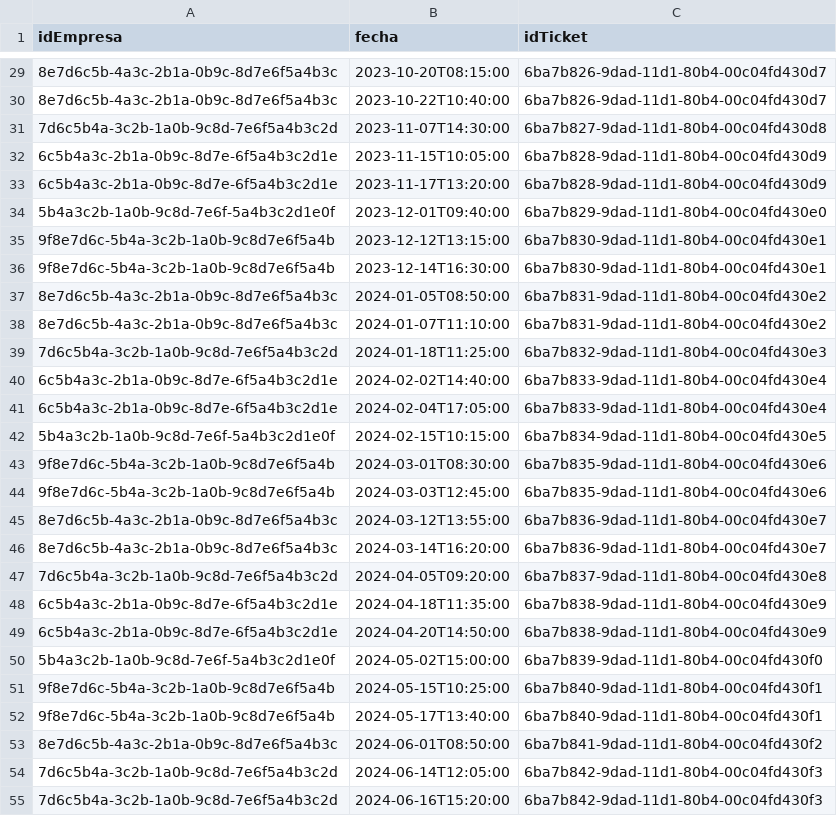
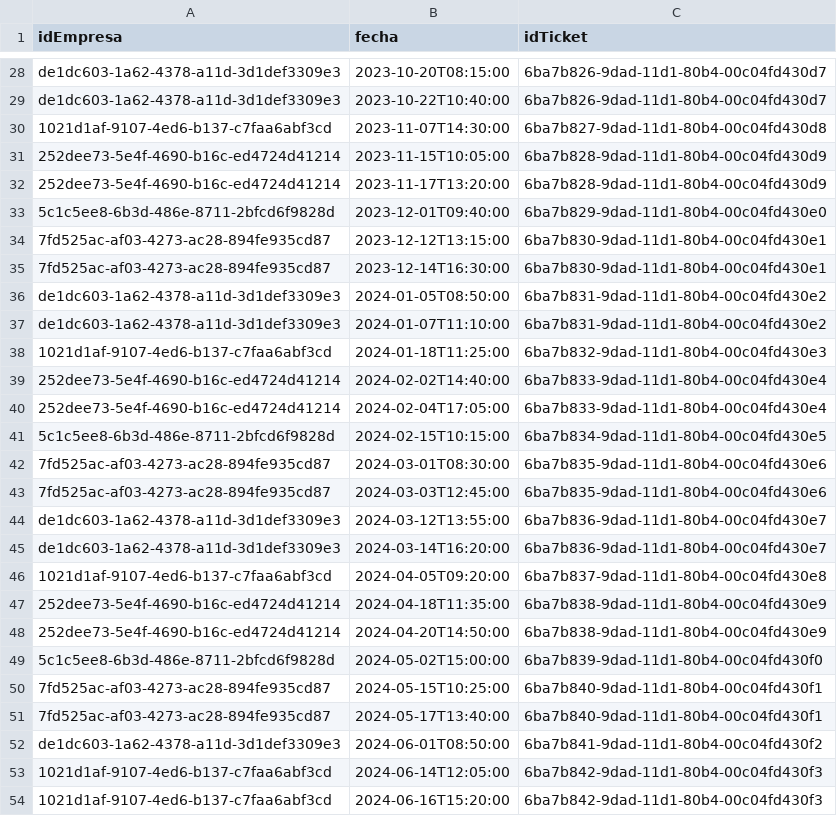
Before and after one commit to regiplgmikp/Proyecto-DB-no-SQL, a CSV file: data/cassandra/empresas.csv, drawn as a sheet; only a part is shown, gaps mark what is left out; the diff covers the shown part only.

Commit message:
Modificación de UUIDs de empresas de archivos CSV para que sean UUIDs válidos

```diff
--- a/data/cassandra/empresas.csv
+++ b/data/cassandra/empresas.csv
@@ -29,27 +28,27 @@ idEmpresa,fecha,idTicket
-"8e7d6c5b-4a3c-2b1a-0b9c-8d7e6f5a4b3c","2023-10-20T08:15:00","6ba7b826-9dad-11d1-80b4-00c04fd430d7"
-"8e7d6c5b-4a3c-2b1a-0b9c-8d7e6f5a4b3c","2023-10-22T10:40:00","6ba7b826-9dad-11d1-80b4-00c04fd430d7"
-"7d6c5b4a-3c2b-1a0b-9c8d-7e6f5a4b3c2d","2023-11-07T14:30:00","6ba7b827-9dad-11d1-80b4-00c04fd430d8"
-"6c5b4a3c-2b1a-0b9c-8d7e-6f5a4b3c2d1e","2023-11-15T10:05:00","6ba7b828-9dad-11d1-80b4-00c04fd430d9"
-"6c5b4a3c-2b1a-0b9c-8d7e-6f5a4b3c2d1e","2023-11-17T13:20:00","6ba7b828-9dad-11d1-80b4-00c04fd430d9"
-"5b4a3c2b-1a0b-9c8d-7e6f-5a4b3c2d1e0f","2023-12-01T09:40:00","6ba7b829-9dad-11d1-80b4-00c04fd430e0"
-"9f8e7d6c-5b4a-3c2b-1a0b-9c8d7e6f5a4b","2023-12-12T13:15:00","6ba7b830-9dad-11d1-80b4-00c04fd430e1"
-"9f8e7d6c-5b4a-3c2b-1a0b-9c8d7e6f5a4b","2023-12-14T16:30:00","6ba7b830-9dad-11d1-80b4-00c04fd430e1"
-"8e7d6c5b-4a3c-2b1a-0b9c-8d7e6f5a4b3c","2024-01-05T08:50:00","6ba7b831-9dad-11d1-80b4-00c04fd430e2"
-"8e7d6c5b-4a3c-2b1a-0b9c-8d7e6f5a4b3c","2024-01-07T11:10:00","6ba7b831-9dad-11d1-80b4-00c04fd430e2"
-"7d6c5b4a-3c2b-1a0b-9c8d-7e6f5a4b3c2d","2024-01-18T11:25:00","6ba7b832-9dad-11d1-80b4-00c04fd430e3"
-"6c5b4a3c-2b1a-0b9c-8d7e-6f5a4b3c2d1e","2024-02-02T14:40:00","6ba7b833-9dad-11d1-80b4-00c04fd430e4"
-"6c5b4a3c-2b1a-0b9c-8d7e-6f5a4b3c2d1e","2024-02-04T17:05:00","6ba7b833-9dad-11d1-80b4-00c04fd430e4"
-"5b4a3c2b-1a0b-9c8d-7e6f-5a4b3c2d1e0f","2024-02-15T10:15:00","6ba7b834-9dad-11d1-80b4-00c04fd430e5"
-"9f8e7d6c-5b4a-3c2b-1a0b-9c8d7e6f5a4b","2024-03-01T08:30:00","6ba7b835-9dad-11d1-80b4-00c04fd430e6"
-"9f8e7d6c-5b4a-3c2b-1a0b-9c8d7e6f5a4b","2024-03-03T12:45:00","6ba7b835-9dad-11d1-80b4-00c04fd430e6"
-"8e7d6c5b-4a3c-2b1a-0b9c-8d7e6f5a4b3c","2024-03-12T13:55:00","6ba7b836-9dad-11d1-80b4-00c04fd430e7"
-"8e7d6c5b-4a3c-2b1a-0b9c-8d7e6f5a4b3c","2024-03-14T16:20:00","6ba7b836-9dad-11d1-80b4-00c04fd430e7"
-"7d6c5b4a-3c2b-1a0b-9c8d-7e6f5a4b3c2d","2024-04-05T09:20:00","6ba7b837-9dad-11d1-80b4-00c04fd430e8"
-"6c5b4a3c-2b1a-0b9c-8d7e-6f5a4b3c2d1e","2024-04-18T11:35:00","6ba7b838-9dad-11d1-80b4-00c04fd430e9"
-"6c5b4a3c-2b1a-0b9c-8d7e-6f5a4b3c2d1e","2024-04-20T14:50:00","6ba7b838-9dad-11d1-80b4-00c04fd430e9"
-"5b4a3c2b-1a0b-9c8d-7e6f-5a4b3c2d1e0f","2024-05-02T15:00:00","6ba7b839-9dad-11d1-80b4-00c04fd430f0"
-"9f8e7d6c-5b4a-3c2b-1a0b-9c8d7e6f5a4b","2024-05-15T10:25:00","6ba7b840-9dad-11d1-80b4-00c04fd430f1"
-"9f8e7d6c-5b4a-3c2b-1a0b-9c8d7e6f5a4b","2024-05-17T13:40:00","6ba7b840-9dad-11d1-80b4-00c04fd430f1"
-"8e7d6c5b-4a3c-2b1a-0b9c-8d7e6f5a4b3c","2024-06-01T08:50:00","6ba7b841-9dad-11d1-80b4-00c04fd430f2"
-"7d6c5b4a-3c2b-1a0b-9c8d-7e6f5a4b3c2d","2024-06-14T12:05:00","6ba7b842-9dad-11d1-80b4-00c04fd430f3"
-"7d6c5b4a-3c2b-1a0b-9c8d-7e6f5a4b3c2d","2024-06-16T15:20:00","6ba7b842-9dad-11d1-80b4-00c04fd430f3"
+de1dc603-1a62-4378-a11d-3d1def3309e3,2023-10-20T08:15:00,6ba7b826-9dad-11d1-80b4-00c04fd430d7
+de1dc603-1a62-4378-a11d-3d1def3309e3,2023-10-22T10:40:00,6ba7b826-9dad-11d1-80b4-00c04fd430d7
+1021d1af-9107-4ed6-b137-c7faa6abf3cd,2023-11-07T14:30:00,6ba7b827-9dad-11d1-80b4-00c04fd430d8
+252dee73-5e4f-4690-b16c-ed4724d41214,2023-11-15T10:05:00,6ba7b828-9dad-11d1-80b4-00c04fd430d9
+252dee73-5e4f-4690-b16c-ed4724d41214,2023-11-17T13:20:00,6ba7b828-9dad-11d1-80b4-00c04fd430d9
+5c1c5ee8-6b3d-486e-8711-2bfcd6f9828d,2023-12-01T09:40:00,6ba7b829-9dad-11d1-80b4-00c04fd430e0
+7fd525ac-af03-4273-ac28-894fe935cd87,2023-12-12T13:15:00,6ba7b830-9dad-11d1-80b4-00c04fd430e1
+7fd525ac-af03-4273-ac28-894fe935cd87,2023-12-14T16:30:00,6ba7b830-9dad-11d1-80b4-00c04fd430e1
+de1dc603-1a62-4378-a11d-3d1def3309e3,2024-01-05T08:50:00,6ba7b831-9dad-11d1-80b4-00c04fd430e2
+de1dc603-1a62-4378-a11d-3d1def3309e3,2024-01-07T11:10:00,6ba7b831-9dad-11d1-80b4-00c04fd430e2
+1021d1af-9107-4ed6-b137-c7faa6abf3cd,2024-01-18T11:25:00,6ba7b832-9dad-11d1-80b4-00c04fd430e3
+252dee73-5e4f-4690-b16c-ed4724d41214,2024-02-02T14:40:00,6ba7b833-9dad-11d1-80b4-00c04fd430e4
+252dee73-5e4f-4690-b16c-ed4724d41214,2024-02-04T17:05:00,6ba7b833-9dad-11d1-80b4-00c04fd430e4
+5c1c5ee8-6b3d-486e-8711-2bfcd6f9828d,2024-02-15T10:15:00,6ba7b834-9dad-11d1-80b4-00c04fd430e5
+7fd525ac-af03-4273-ac28-894fe935cd87,2024-03-01T08:30:00,6ba7b835-9dad-11d1-80b4-00c04fd430e6
+7fd525ac-af03-4273-ac28-894fe935cd87,2024-03-03T12:45:00,6ba7b835-9dad-11d1-80b4-00c04fd430e6
+de1dc603-1a62-4378-a11d-3d1def3309e3,2024-03-12T13:55:00,6ba7b836-9dad-11d1-80b4-00c04fd430e7
+de1dc603-1a62-4378-a11d-3d1def3309e3,2024-03-14T16:20:00,6ba7b836-9dad-11d1-80b4-00c04fd430e7
+1021d1af-9107-4ed6-b137-c7faa6abf3cd,2024-04-05T09:20:00,6ba7b837-9dad-11d1-80b4-00c04fd430e8
+252dee73-5e4f-4690-b16c-ed4724d41214,2024-04-18T11:35:00,6ba7b838-9dad-11d1-80b4-00c04fd430e9
+252dee73-5e4f-4690-b16c-ed4724d41214,2024-04-20T14:50:00,6ba7b838-9dad-11d1-80b4-00c04fd430e9
+5c1c5ee8-6b3d-486e-8711-2bfcd6f9828d,2024-05-02T15:00:00,6ba7b839-9dad-11d1-80b4-00c04fd430f0
+7fd525ac-af03-4273-ac28-894fe935cd87,2024-05-15T10:25:00,6ba7b840-9dad-11d1-80b4-00c04fd430f1
+7fd525ac-af03-4273-ac28-894fe935cd87,2024-05-17T13:40:00,6ba7b840-9dad-11d1-80b4-00c04fd430f1
+de1dc603-1a62-4378-a11d-3d1def3309e3,2024-06-01T08:50:00,6ba7b841-9dad-11d1-80b4-00c04fd430f2
+1021d1af-9107-4ed6-b137-c7faa6abf3cd,2024-06-14T12:05:00,6ba7b842-9dad-11d1-80b4-00c04fd430f3
+1021d1af-9107-4ed6-b137-c7faa6abf3cd,2024-06-16T15:20:00,6ba7b842-9dad-11d1-80b4-00c04fd430f3
```
Also changed, not shown: 1 removed row and 118 edited cells elsewhere in this file, data/dgraph/empresas.csv, data/dgraph/relaciones.csv, 2 other files.
